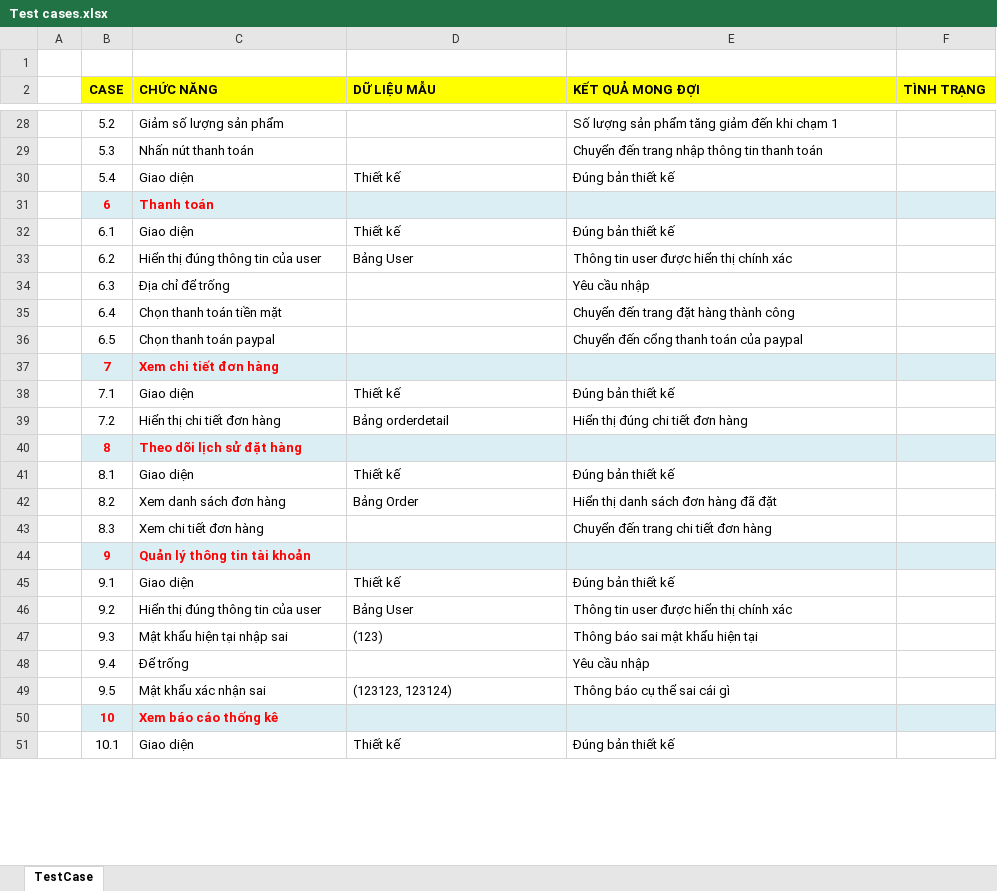
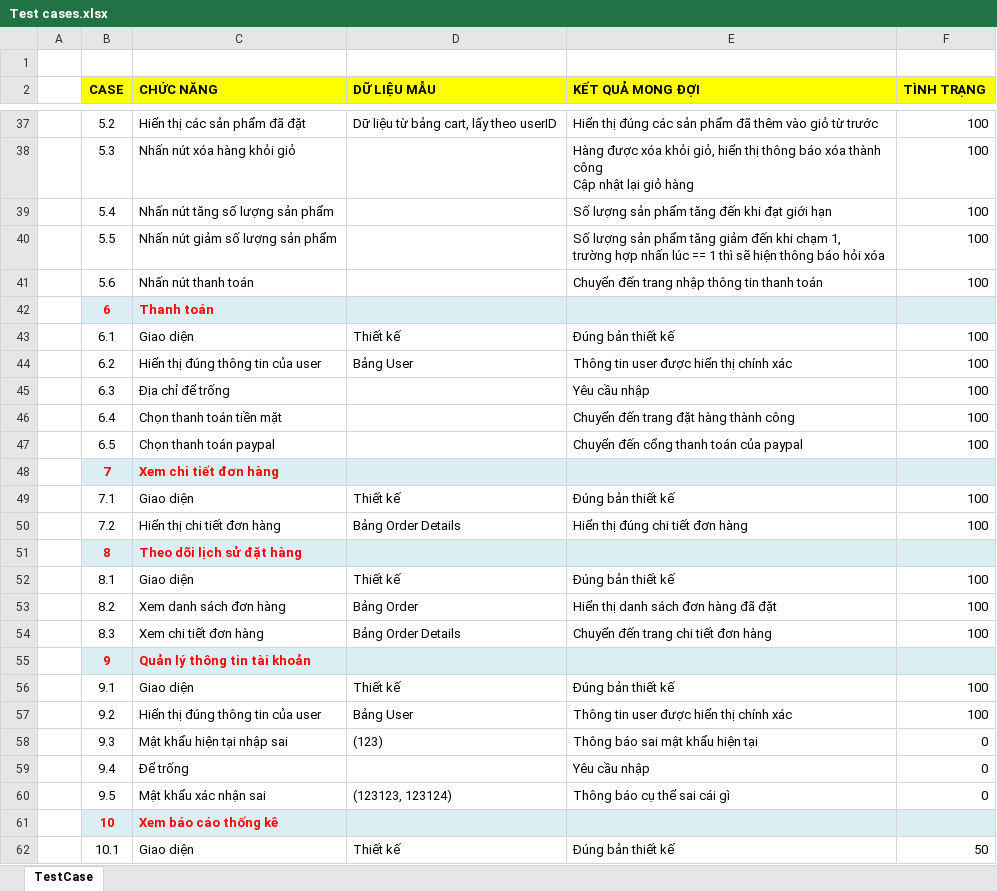
Before and after one commit to HoangJohnny/KTLTHDT, an Excel workbook: Báo cáo/Kiểm thử (Test case)/Test cases.xlsx, sheet TestCase, drawn as a sheet; only a part is shown, gaps mark what is left out; values as stored, in another font and other column widths than the file's, no borders; addresses are those after the commit; ↵ is a line break in a cell; the diff covers the shown part only; the diff names each change by its address in the sheet, - before the commit and + after, or states it on an @@ line.

```diff
--- a/Báo cáo/Kiểm thử (Test case)/Test cases.xlsx (sheet TestCase)
+++ b/Báo cáo/Kiểm thử (Test case)/Test cases.xlsx (sheet TestCase)
-C37 (CHỨC NĂNG): Giảm số lượng sản phẩm
+C37 (CHỨC NĂNG): Hiển thị các sản phẩm đã đặt
-D37 (DỮ LIỆU MẪU): (empty)
+D37 (DỮ LIỆU MẪU): Dữ liệu từ bảng cart, lấy theo userID
-E37 (KẾT QUẢ MONG ĐỢI): Số lượng sản phẩm tăng giảm đến khi chạm 1
+E37 (KẾT QUẢ MONG ĐỢI): Hiển thị đúng các sản phẩm đã thêm vào giỏ từ trước
-F37:F39 (TÌNH TRẠNG): (empty)
+F37:F39 (TÌNH TRẠNG): 100
-C38 (CHỨC NĂNG): Nhấn nút thanh toán
+C38 (CHỨC NĂNG): Nhấn nút xóa hàng khỏi giỏ
-E38 (KẾT QUẢ MONG ĐỢI): Chuyển đến trang nhập thông tin thanh toán
+E38 (KẾT QUẢ MONG ĐỢI): Hàng được xóa khỏi giỏ, hiển thị thông báo xóa thành công ↵ Cập nhật lại giỏ hàng
-C39 (CHỨC NĂNG): Giao diện
+C39 (CHỨC NĂNG): Nhấn nút tăng số lượng sản phẩm
-D39 (DỮ LIỆU MẪU): Thiết kế
+D39 (DỮ LIỆU MẪU): (empty)
-E39 (KẾT QUẢ MONG ĐỢI): Đúng bản thiết kế
+E39 (KẾT QUẢ MONG ĐỢI): Số lượng sản phẩm tăng đến khi đạt giới hạn
+row 40:  | 5.5 | Nhấn nút giảm số lượng sản phẩm |  | Số lượng sản phẩm tăng giảm đến khi chạm 1, ↵ trường hợp nhấn lúc == 1 thì sẽ hiện thông báo hỏi xóa | 100
+row 41:  | 5.6 | Nhấn nút thanh toán |  | Chuyển đến trang nhập thông tin thanh toán | 100
-F43:F47 (TÌNH TRẠNG): (empty)
+F43:F47 (TÌNH TRẠNG): 100
-F49:F50 (TÌNH TRẠNG): (empty)
+F49:F50 (TÌNH TRẠNG): 100
-D50 (DỮ LIỆU MẪU): Bảng orderdetail
+D50 (DỮ LIỆU MẪU): Bảng Order Details
-F52:F54 (TÌNH TRẠNG): (empty)
+F52:F54 (TÌNH TRẠNG): 100
-D54 (DỮ LIỆU MẪU): (empty)
+D54 (DỮ LIỆU MẪU): Bảng Order Details
-F56:F57 (TÌNH TRẠNG): (empty)
+F56:F57 (TÌNH TRẠNG): 100
-F58:F60 (TÌNH TRẠNG): (empty)
+F58:F60 (TÌNH TRẠNG): 0
-F62 (TÌNH TRẠNG): (empty)
+F62 (TÌNH TRẠNG): 50
```
Also changed, not shown: 12 added rows, 3 removed rows and 97 edited cells elsewhere in this sheet, Báo cáo/Thiết kế giao diện (Design layout)/TaiLieuThietKeChiTiet/BOOKSELLING_01_LogIn.xlsx, Báo cáo/Thiết kế giao diện (Design layout)/TaiLieuThietKeChiTiet/BOOKSELLING_02_SignUp.xlsx, 4 other files.
